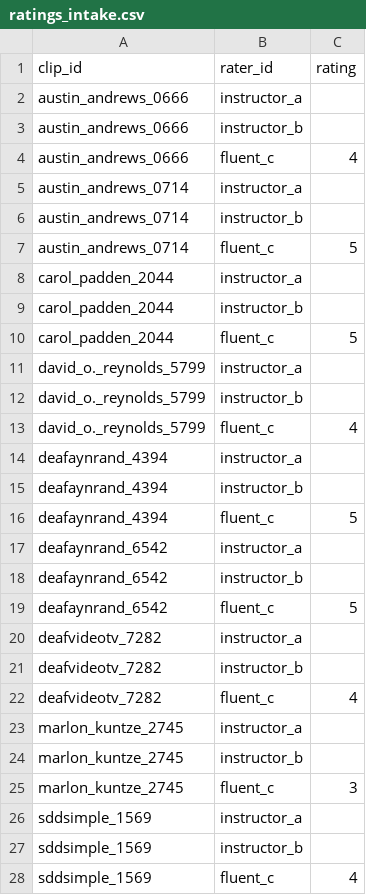
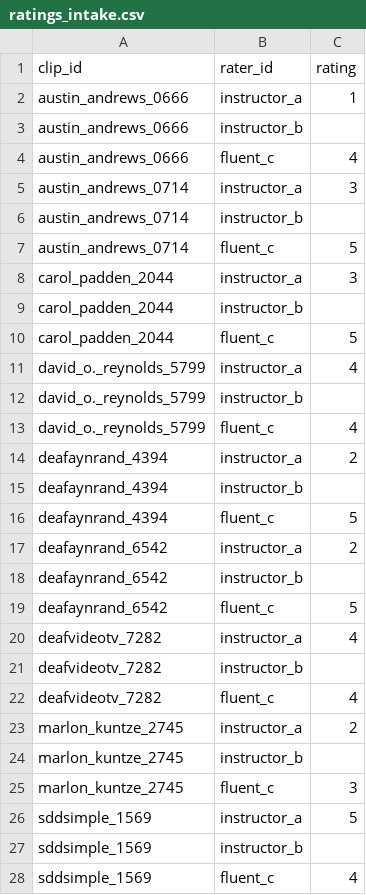
Before and after one commit to jasonkolodziej/cs-5243-901-project, a CSV file: asl-fluency/data/ratings/ratings_intake.csv, drawn as a sheet; only a part is shown; the diff covers the shown part only.

Commit message:
maya's ratings -- else needed instructor_b

```diff
--- a/asl-fluency/data/ratings/ratings_intake.csv
+++ b/asl-fluency/data/ratings/ratings_intake.csv
@@ -1,27 +1,27 @@
 clip_id,rater_id,rating
-austin_andrews_0666,instructor_a,
+austin_andrews_0666,instructor_a,1
 austin_andrews_0666,instructor_b,
 austin_andrews_0666,fluent_c,4
-austin_andrews_0714,instructor_a,
+austin_andrews_0714,instructor_a,3
 austin_andrews_0714,instructor_b,
 austin_andrews_0714,fluent_c,5
-carol_padden_2044,instructor_a,
+carol_padden_2044,instructor_a,3
 carol_padden_2044,instructor_b,
 carol_padden_2044,fluent_c,5
-david_o._reynolds_5799,instructor_a,
+david_o._reynolds_5799,instructor_a,4
 david_o._reynolds_5799,instructor_b,
 david_o._reynolds_5799,fluent_c,4
-deafaynrand_4394,instructor_a,
+deafaynrand_4394,instructor_a,2
 deafaynrand_4394,instructor_b,
 deafaynrand_4394,fluent_c,5
-deafaynrand_6542,instructor_a,
+deafaynrand_6542,instructor_a,2
 deafaynrand_6542,instructor_b,
 deafaynrand_6542,fluent_c,5
-deafvideotv_7282,instructor_a,
+deafvideotv_7282,instructor_a,4
 deafvideotv_7282,instructor_b,
 deafvideotv_7282,fluent_c,4
-marlon_kuntze_2745,instructor_a,
+marlon_kuntze_2745,instructor_a,2
 marlon_kuntze_2745,instructor_b,
 marlon_kuntze_2745,fluent_c,3
-sddsimple_1569,instructor_a,
+sddsimple_1569,instructor_a,5
 sddsimple_1569,instructor_b,
```
Also changed, not shown: 41 edited cells elsewhere in this file.
